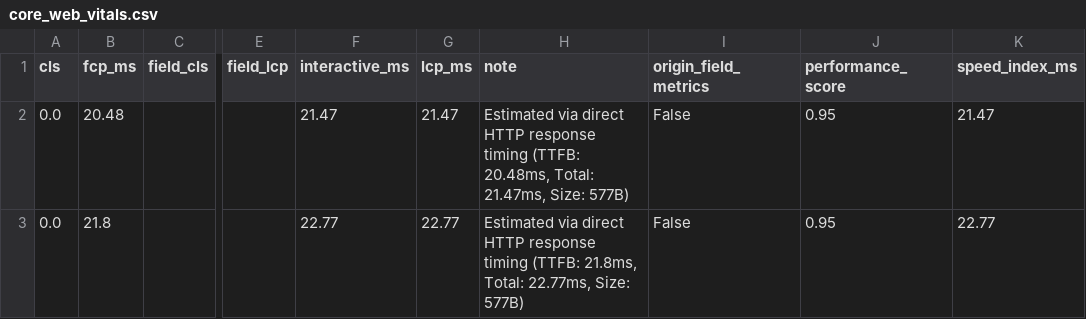
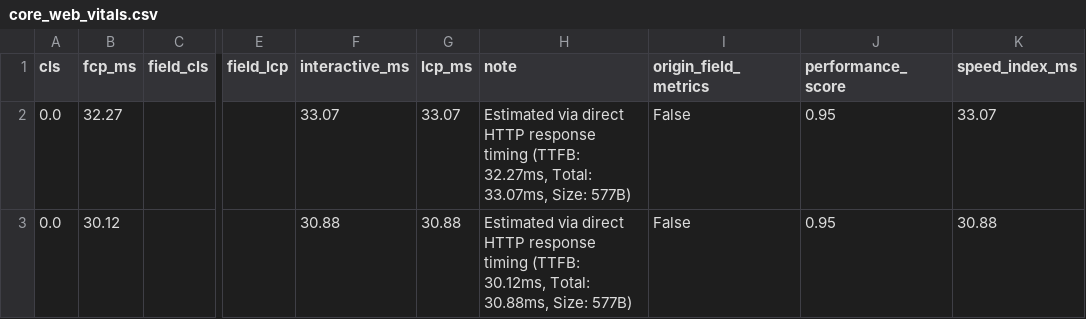
Before and after one commit to ansari2951/linkbuild-ai-os-brains, a CSV file: data/private/seo/performance/core_web_vitals.csv, drawn as a sheet; only a part is shown, gaps mark what is left out; the diff names each change by its address in the sheet, - before the commit and + after, or states it on an @@ line.

```diff
--- a/data/private/seo/performance/core_web_vitals.csv
+++ b/data/private/seo/performance/core_web_vitals.csv
-B2 (fcp_ms): 20.48
+B2 (fcp_ms): 32.27
-F2 (interactive_ms): 21.47
+F2 (interactive_ms): 33.07
-G2 (lcp_ms): 21.47
+G2 (lcp_ms): 33.07
-H2 (note): …timing (TTFB: 20.48ms, Total: 21.47ms, Size: 577B)
+H2 (note): …timing (TTFB: 32.27ms, Total: 33.07ms, Size: 577B)
-K2 (speed_index_ms): 21.47
+K2 (speed_index_ms): 33.07
-B3 (fcp_ms): 21.8
+B3 (fcp_ms): 30.12
-F3 (interactive_ms): 22.77
+F3 (interactive_ms): 30.88
-G3 (lcp_ms): 22.77
+G3 (lcp_ms): 30.88
-H3 (note): …timing (TTFB: 21.8ms, Total: 22.77ms, Size: 577B)
+H3 (note): …timing (TTFB: 30.12ms, Total: 30.88ms, Size: 577B)
-K3 (speed_index_ms): 22.77
+K3 (speed_index_ms): 30.88
```
Also changed, not shown: data/private/client_orders/orders.csv, data/private/client_prospecting/client_prospects.csv, 14 other files.
